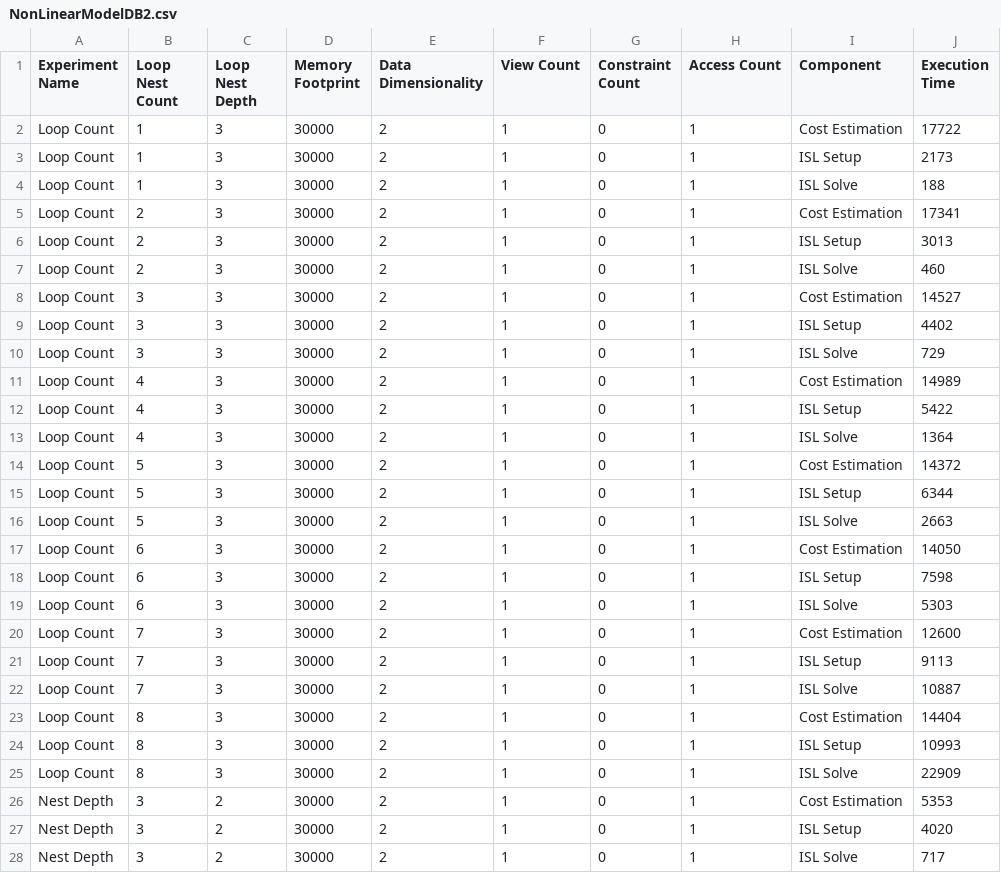
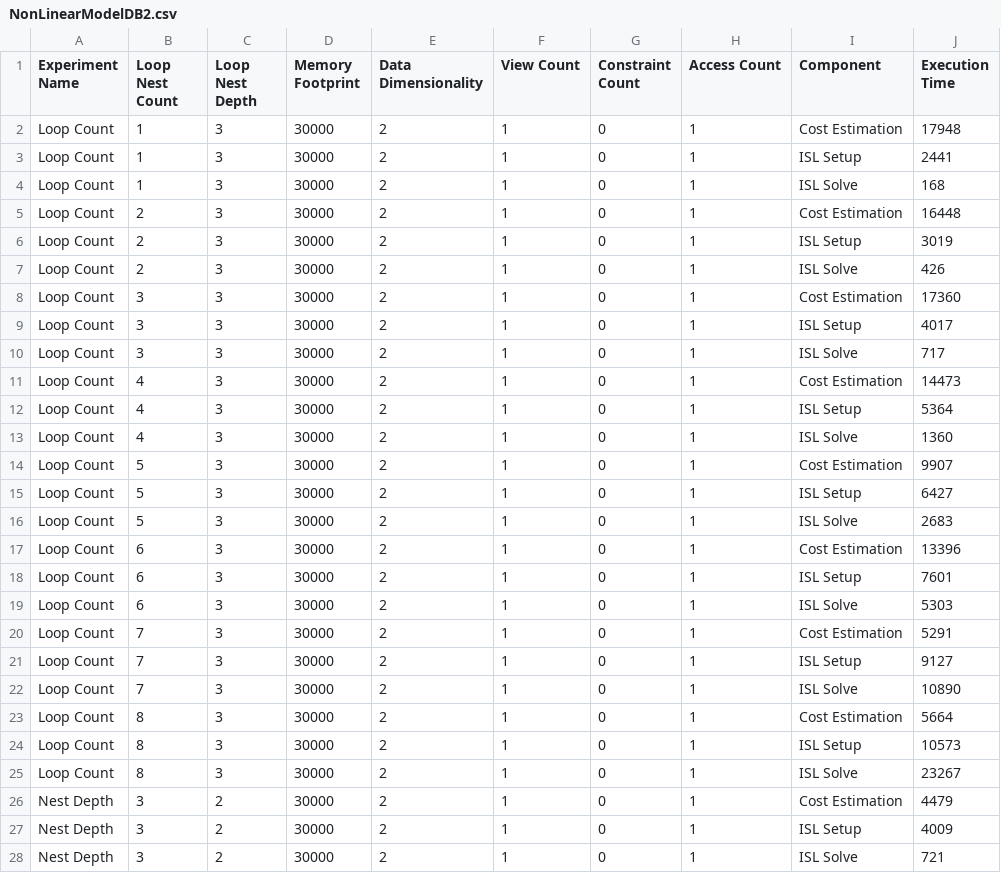
Before and after one commit to brandonneth/ScoreValidity, a CSV file: NonLinearModelDB2.csv, drawn as a sheet; only a part is shown; the diff covers the shown part only.

```diff
--- a/NonLinearModelDB2.csv
+++ b/NonLinearModelDB2.csv
@@ -1,28 +1,28 @@
 Experiment Name, Loop Nest Count,Loop Nest Depth,Memory Footprint,Data Dimensionality,View Count,Constraint Count,Access Count,Component,Execution Time
-Loop Count,1,3,30000,2,1,0,1,Cost Estimation,17722
-Loop Count,1,3,30000,2,1,0,1,ISL Setup,2173
-Loop Count,1,3,30000,2,1,0,1,ISL Solve,188
-Loop Count,2,3,30000,2,1,0,1,Cost Estimation,17341
-Loop Count,2,3,30000,2,1,0,1,ISL Setup,3013
-Loop Count,2,3,30000,2,1,0,1,ISL Solve,460
-Loop Count,3,3,30000,2,1,0,1,Cost Estimation,14527
-Loop Count,3,3,30000,2,1,0,1,ISL Setup,4402
-Loop Count,3,3,30000,2,1,0,1,ISL Solve,729
-Loop Count,4,3,30000,2,1,0,1,Cost Estimation,14989
-Loop Count,4,3,30000,2,1,0,1,ISL Setup,5422
-Loop Count,4,3,30000,2,1,0,1,ISL Solve,1364
-Loop Count,5,3,30000,2,1,0,1,Cost Estimation,14372
-Loop Count,5,3,30000,2,1,0,1,ISL Setup,6344
-Loop Count,5,3,30000,2,1,0,1,ISL Solve,2663
-Loop Count,6,3,30000,2,1,0,1,Cost Estimation,14050
-Loop Count,6,3,30000,2,1,0,1,ISL Setup,7598
+Loop Count,1,3,30000,2,1,0,1,Cost Estimation,17948
+Loop Count,1,3,30000,2,1,0,1,ISL Setup,2441
+Loop Count,1,3,30000,2,1,0,1,ISL Solve,168
+Loop Count,2,3,30000,2,1,0,1,Cost Estimation,16448
+Loop Count,2,3,30000,2,1,0,1,ISL Setup,3019
+Loop Count,2,3,30000,2,1,0,1,ISL Solve,426
+Loop Count,3,3,30000,2,1,0,1,Cost Estimation,17360
+Loop Count,3,3,30000,2,1,0,1,ISL Setup,4017
+Loop Count,3,3,30000,2,1,0,1,ISL Solve,717
+Loop Count,4,3,30000,2,1,0,1,Cost Estimation,14473
+Loop Count,4,3,30000,2,1,0,1,ISL Setup,5364
+Loop Count,4,3,30000,2,1,0,1,ISL Solve,1360
+Loop Count,5,3,30000,2,1,0,1,Cost Estimation,9907
+Loop Count,5,3,30000,2,1,0,1,ISL Setup,6427
+Loop Count,5,3,30000,2,1,0,1,ISL Solve,2683
+Loop Count,6,3,30000,2,1,0,1,Cost Estimation,13396
+Loop Count,6,3,30000,2,1,0,1,ISL Setup,7601
 Loop Count,6,3,30000,2,1,0,1,ISL Solve,5303
-Loop Count,7,3,30000,2,1,0,1,Cost Estimation,12600
-Loop Count,7,3,30000,2,1,0,1,ISL Setup,9113
-Loop Count,7,3,30000,2,1,0,1,ISL Solve,10887
-Loop Count,8,3,30000,2,1,0,1,Cost Estimation,14404
-Loop Count,8,3,30000,2,1,0,1,ISL Setup,10993
-Loop Count,8,3,30000,2,1,0,1,ISL Solve,22909
-Nest Depth,3,2,30000,2,1,0,1,Cost Estimation,5353
-Nest Depth,3,2,30000,2,1,0,1,ISL Setup,4020
-Nest Depth,3,2,30000,2,1,0,1,ISL Solve,717
+Loop Count,7,3,30000,2,1,0,1,Cost Estimation,5291
+Loop Count,7,3,30000,2,1,0,1,ISL Setup,9127
+Loop Count,7,3,30000,2,1,0,1,ISL Solve,10890
+Loop Count,8,3,30000,2,1,0,1,Cost Estimation,5664
+Loop Count,8,3,30000,2,1,0,1,ISL Setup,10573
+Loop Count,8,3,30000,2,1,0,1,ISL Solve,23267
+Nest Depth,3,2,30000,2,1,0,1,Cost Estimation,4479
+Nest Depth,3,2,30000,2,1,0,1,ISL Setup,4009
+Nest Depth,3,2,30000,2,1,0,1,ISL Solve,721
```
Also changed, not shown: 9 added rows and 68 edited cells elsewhere in this file, LinearModelDB2.csv.
